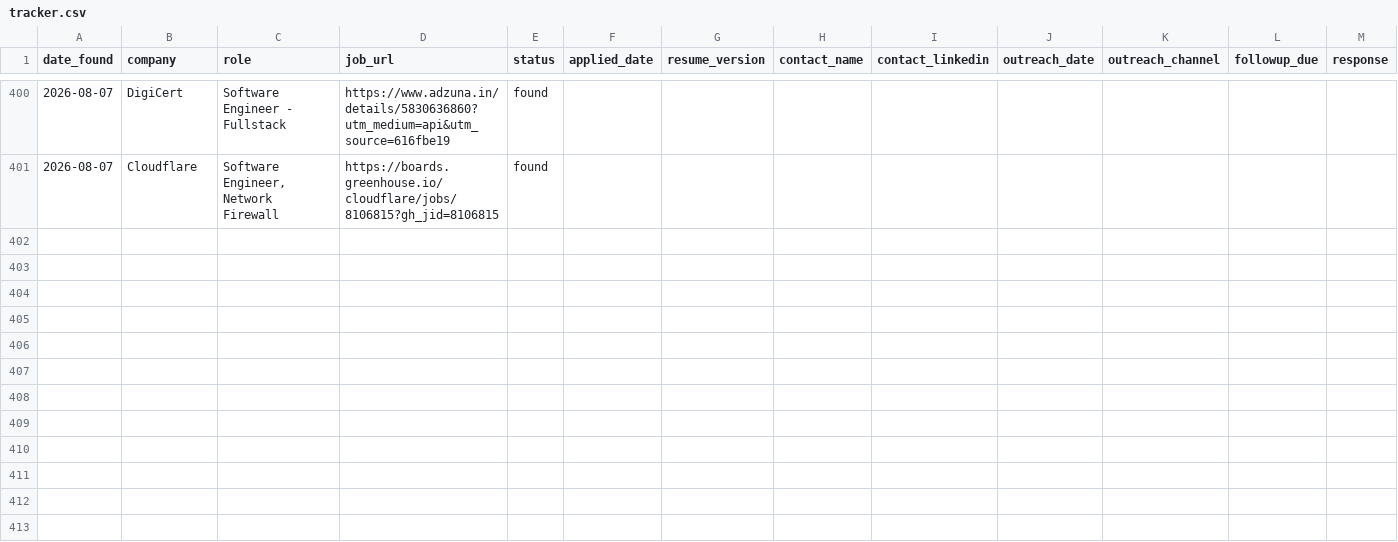
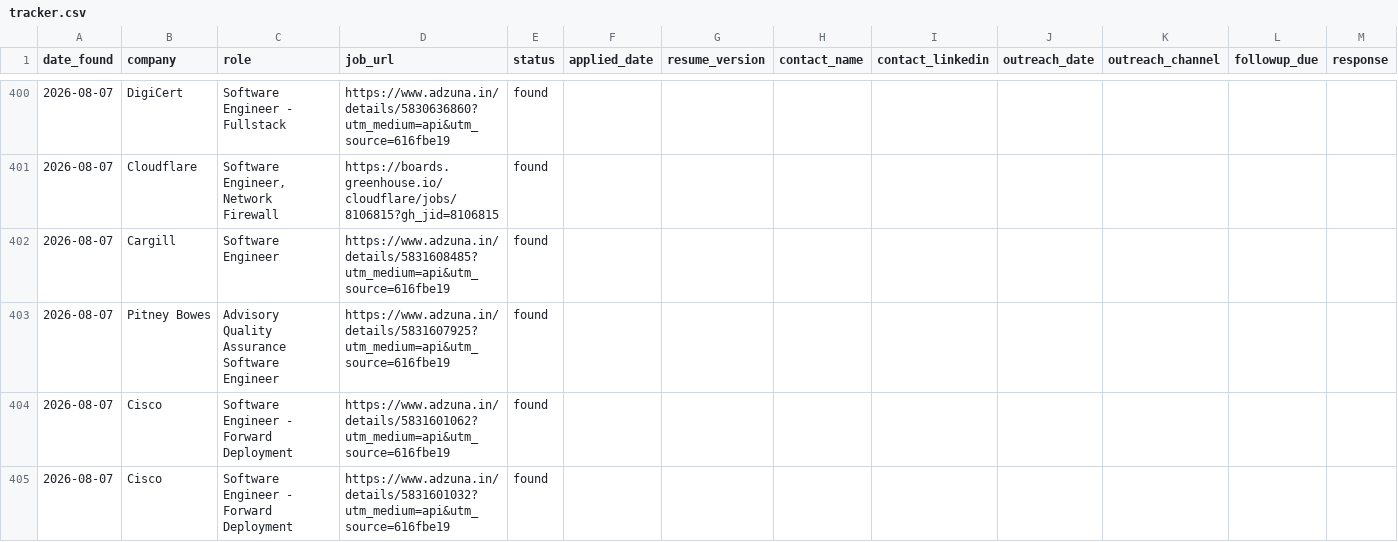
Before and after one commit to gopalverma416/jobhunt-autopilot, a CSV file: tracker.csv, drawn as a sheet; only a part is shown, gaps mark what is left out; rows hold the shown columns only; the diff names each change by its address in the sheet, - before the commit and + after, or states it on an @@ line.

```diff
--- a/tracker.csv
+++ b/tracker.csv
+row 402: 2026-08-07 | Cargill | Software Engineer | https://www.adzuna.in/details/5831608485?utm_medium=api&utm_source=616fbe19 | found
+row 403: 2026-08-07 | Pitney Bowes | Advisory Quality Assurance Software Engineer | https://www.adzuna.in/details/5831607925?utm_medium=api&utm_source=616fbe19 | found
+row 404: 2026-08-07 | Cisco | Software Engineer - Forward Deployment | https://www.adzuna.in/details/5831601062?utm_medium=api&utm_source=616fbe19 | found
+row 405: 2026-08-07 | Cisco | Software Engineer - Forward Deployment | https://www.adzuna.in/details/5831601032?utm_medium=api&utm_source=616fbe19 | found
```
Also changed, not shown: rejected_log.csv, 2 other files.
